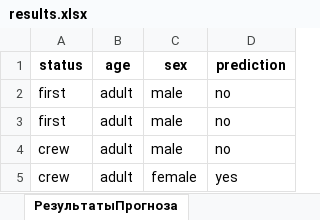
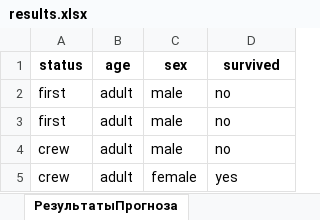
Before and after one commit to mihnin/my_tabular_app, an Excel workbook: results.xlsx, sheet РезультатыПрогноза, drawn as a sheet; values as stored, in another font and other column widths than the file's, no borders; the diff names each change by its address in the sheet, - before the commit and + after, or states it on an @@ line.

```diff
--- a/results.xlsx (sheet РезультатыПрогноза)
+++ b/results.xlsx (sheet РезультатыПрогноза)
-D1: prediction
+D1: survived
```
Also changed, not shown: sheet ТаблицаЛидеров, 21 other files.
